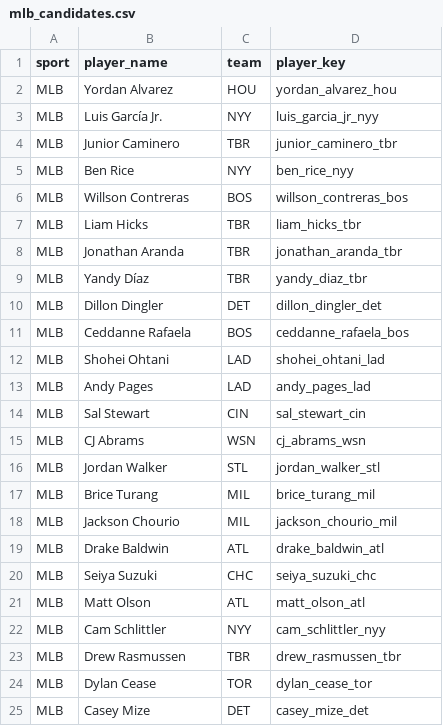
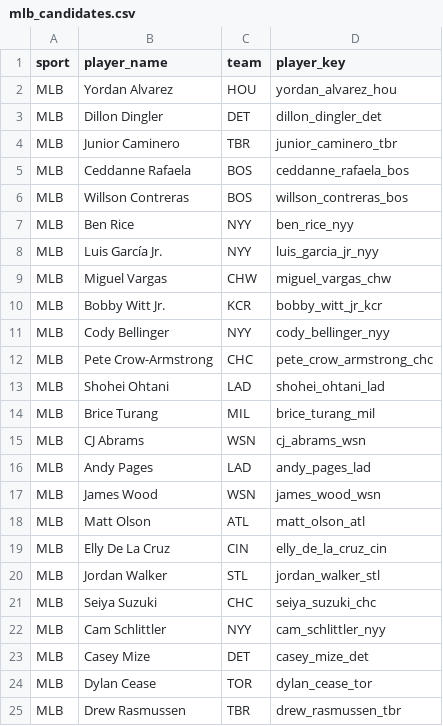
Before and after one commit to jeffwarr4/mlb-awards-predictor, a CSV file: predictions/mlb_candidates.csv, drawn as a sheet; only a part is shown; the diff covers the shown part only.

```diff
--- a/predictions/mlb_candidates.csv
+++ b/predictions/mlb_candidates.csv
@@ -2,24 +2,24 @@ sport,player_name,team,player_key
 MLB,Yordan Alvarez,HOU,yordan_alvarez_hou
+MLB,Dillon Dingler,DET,dillon_dingler_det
+MLB,Junior Caminero,TBR,junior_caminero_tbr
+MLB,Ceddanne Rafaela,BOS,ceddanne_rafaela_bos
+MLB,Willson Contreras,BOS,willson_contreras_bos
+MLB,Ben Rice,NYY,ben_rice_nyy
 MLB,Luis García Jr.,NYY,luis_garcia_jr_nyy
-MLB,Junior Caminero,TBR,junior_caminero_tbr
-MLB,Ben Rice,NYY,ben_rice_nyy
-MLB,Willson Contreras,BOS,willson_contreras_bos
-MLB,Liam Hicks,TBR,liam_hicks_tbr
-MLB,Jonathan Aranda,TBR,jonathan_aranda_tbr
-MLB,Yandy Díaz,TBR,yandy_diaz_tbr
-MLB,Dillon Dingler,DET,dillon_dingler_det
-MLB,Ceddanne Rafaela,BOS,ceddanne_rafaela_bos
+MLB,Miguel Vargas,CHW,miguel_vargas_chw
+MLB,Bobby Witt Jr.,KCR,bobby_witt_jr_kcr
+MLB,Cody Bellinger,NYY,cody_bellinger_nyy
+MLB,Pete Crow-Armstrong,CHC,pete_crow_armstrong_chc
 MLB,Shohei Ohtani,LAD,shohei_ohtani_lad
+MLB,Brice Turang,MIL,brice_turang_mil
+MLB,CJ Abrams,WSN,cj_abrams_wsn
 MLB,Andy Pages,LAD,andy_pages_lad
-MLB,Sal Stewart,CIN,sal_stewart_cin
-MLB,CJ Abrams,WSN,cj_abrams_wsn
+MLB,James Wood,WSN,james_wood_wsn
+MLB,Matt Olson,ATL,matt_olson_atl
+MLB,Elly De La Cruz,CIN,elly_de_la_cruz_cin
 MLB,Jordan Walker,STL,jordan_walker_stl
-MLB,Brice Turang,MIL,brice_turang_mil
-MLB,Jackson Chourio,MIL,jackson_chourio_mil
-MLB,Drake Baldwin,ATL,drake_baldwin_atl
 MLB,Seiya Suzuki,CHC,seiya_suzuki_chc
-MLB,Matt Olson,ATL,matt_olson_atl
 MLB,Cam Schlittler,NYY,cam_schlittler_nyy
+MLB,Casey Mize,DET,casey_mize_det
+MLB,Dylan Cease,TOR,dylan_cease_tor
 MLB,Drew Rasmussen,TBR,drew_rasmussen_tbr
-MLB,Dylan Cease,TOR,dylan_cease_tor
-MLB,Casey Mize,DET,casey_mize_det
```
Also changed, not shown: 3 added rows, 3 removed rows and 5 moved rows elsewhere in this file, predictions/2026/.prev_top10_cy.csv, predictions/2026/.prev_top10_mvp.csv, 16 other files.
